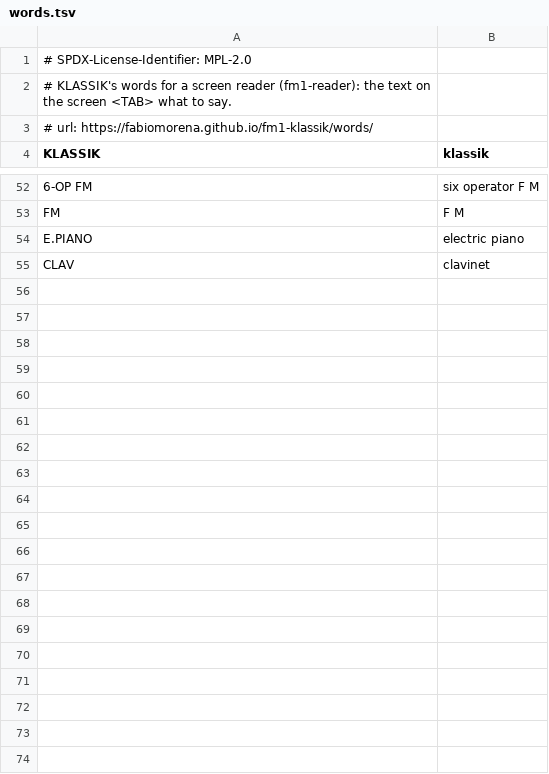
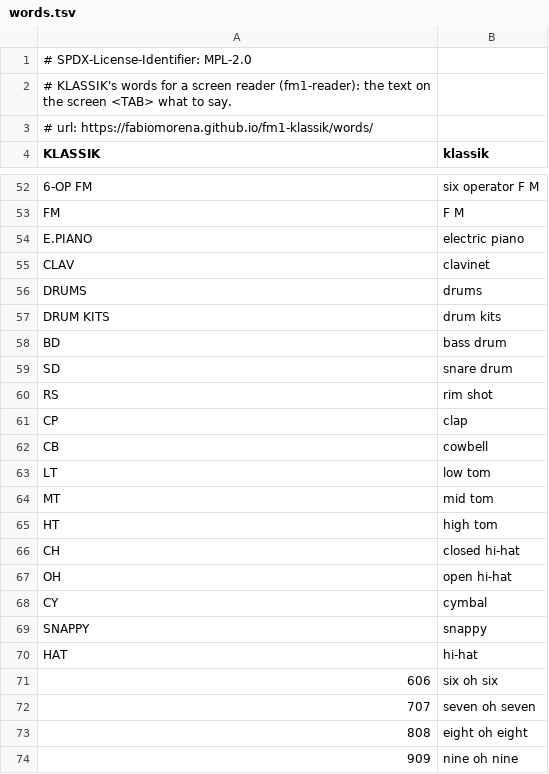
Before and after one commit to fabiomorena/fm1-klassik, a TSV file: firmware/klassik/words.tsv, drawn as a sheet; only a part is shown, gaps mark what is left out.

```diff
--- a/firmware/klassik/words.tsv
+++ b/firmware/klassik/words.tsv
@@ -55 +55,20 @@ E.PIANO	electric piano
 CLAV	clavinet
+DRUMS	drums
+DRUM KITS	drum kits
+BD	bass drum
+SD	snare drum
+RS	rim shot
+CP	clap
+CB	cowbell
+LT	low tom
+MT	mid tom
+HT	high tom
+CH	closed hi-hat
+OH	open hi-hat
+CY	cymbal
+SNAPPY	snappy
+HAT	hi-hat
+606	six oh six
+707	seven oh seven
+808	eight oh eight
+909	nine oh nine
```
Also changed, not shown: 27 other files.
